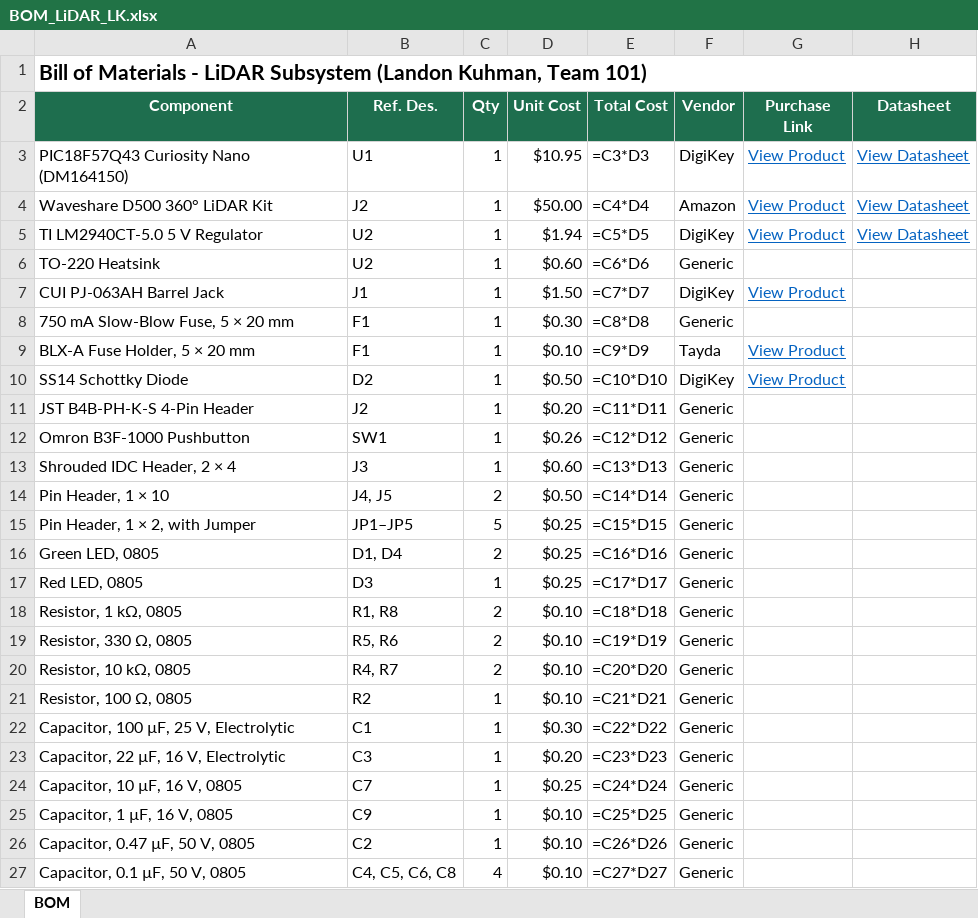
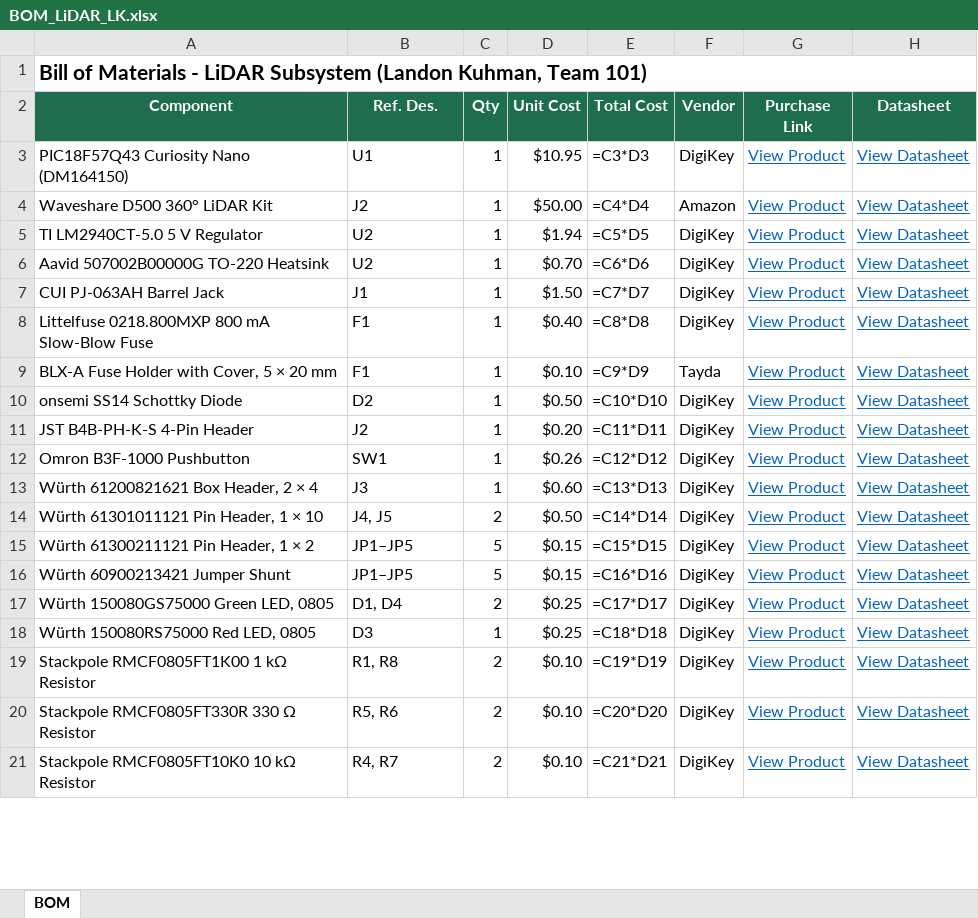
Before and after one commit to lrkuhman/lrkuhman_RAS304_F26, an Excel workbook: docs/03-BOM/BOM_LiDAR_LK.xlsx, sheet BOM, drawn as a sheet; only a part is shown; values as stored, in another font and other column widths than the file's, no borders; formulas without a stored value are shown as written; removed rows and columns are numbered as before the commit, all else as after; the diff covers the shown part only; the diff names each change by its address in the sheet, - before the commit and + after, or states it on an @@ line.

Commit message:
Add purchase and datasheet links for every BOM part; use 800 mA fuse

```diff
--- a/docs/03-BOM/BOM_LiDAR_LK.xlsx (sheet BOM)
+++ b/docs/03-BOM/BOM_LiDAR_LK.xlsx (sheet BOM)
-row 6: TO-220 Heatsink | U2 | 1 | $0.60 | =C6*D6 | Generic
+row 6: Aavid 507002B00000G TO-220 Heatsink | U2 | 1 | $0.70 | =C6*D6 | DigiKey | View Product | View Datasheet
-H7 (Datasheet): (empty)
+H7 (Datasheet): View Datasheet
-row 8: 750 mA Slow-Blow Fuse, 5 × 20 mm | F1 | 1 | $0.30 | =C8*D8 | Generic
+row 8: Littelfuse 0218.800MXP 800 mA Slow-Blow Fuse | F1 | 1 | $0.40 | =C8*D8 | DigiKey | View Product | View Datasheet
-A9 (Component): BLX-A Fuse Holder, 5 × 20 mm
+A9 (Component): BLX-A Fuse Holder with Cover, 5 × 20 mm
-H9:H14 (Datasheet): (empty)
+H9:H14 (Datasheet): View Datasheet
-A10 (Component): SS14 Schottky Diode
+A10 (Component): onsemi SS14 Schottky Diode
-F11:F14 (Vendor): Generic
+F11:F14 (Vendor): DigiKey
-G11:G14 (Purchase Link): (empty)
+G11:G14 (Purchase Link): View Product
-A13 (Component): Shrouded IDC Header, 2 × 4
+A13 (Component): Würth 61200821621 Box Header, 2 × 4
-A14 (Component): Pin Header, 1 × 10
+A14 (Component): Würth 61301011121 Pin Header, 1 × 10
-row 15: Pin Header, 1 × 2, with Jumper | JP1–JP5 | 5 | $0.25 | =C15*D15 | Generic
-row 16: Green LED, 0805 | D1, D4 | 2 | $0.25 | =C16*D16 | Generic
-row 17: Red LED, 0805 | D3 | 1 | $0.25 | =C17*D17 | Generic
-row 18: Resistor, 1 kΩ, 0805 | R1, R8 | 2 | $0.10 | =C18*D18 | Generic
-row 19: Resistor, 330 Ω, 0805 | R5, R6 | 2 | $0.10 | =C19*D19 | Generic
-row 20: Resistor, 10 kΩ, 0805 | R4, R7 | 2 | $0.10 | =C20*D20 | Generic
-row 21: Resistor, 100 Ω, 0805 | R2 | 1 | $0.10 | =C21*D21 | Generic
-row 22: Capacitor, 100 µF, 25 V, Electrolytic | C1 | 1 | $0.30 | =C22*D22 | Generic
-row 23: Capacitor, 22 µF, 16 V, Electrolytic | C3 | 1 | $0.20 | =C23*D23 | Generic
-row 24: Capacitor, 10 µF, 16 V, 0805 | C7 | 1 | $0.25 | =C24*D24 | Generic
-row 25: Capacitor, 1 µF, 16 V, 0805 | C9 | 1 | $0.10 | =C25*D25 | Generic
-row 26: Capacitor, 0.47 µF, 50 V, 0805 | C2 | 1 | $0.10 | =C26*D26 | Generic
-row 27: Capacitor, 0.1 µF, 50 V, 0805 | C4, C5, C6, C8 | 4 | $0.10 | =C27*D27 | Generic
+row 15: Würth 61300211121 Pin Header, 1 × 2 | JP1–JP5 | 5 | $0.15 | =C15*D15 | DigiKey | View Product | View Datasheet
+row 16: Würth 60900213421 Jumper Shunt | JP1–JP5 | 5 | $0.15 | =C16*D16 | DigiKey | View Product | View Datasheet
+row 17: Würth 150080GS75000 Green LED, 0805 | D1, D4 | 2 | $0.25 | =C17*D17 | DigiKey | View Product | View Datasheet
+row 18: Würth 150080RS75000 Red LED, 0805 | D3 | 1 | $0.25 | =C18*D18 | DigiKey | View Product | View Datasheet
+row 19: Stackpole RMCF0805FT1K00 1 kΩ Resistor | R1, R8 | 2 | $0.10 | =C19*D19 | DigiKey | View Product | View Datasheet
+row 20: Stackpole RMCF0805FT330R 330 Ω Resistor | R5, R6 | 2 | $0.10 | =C20*D20 | DigiKey | View Product | View Datasheet
+row 21: Stackpole RMCF0805FT10K0 10 kΩ Resistor | R4, R7 | 2 | $0.10 | =C21*D21 | DigiKey | View Product | View Datasheet
```
Also changed, not shown: 7 added rows and 1 edited cell elsewhere in this sheet, 7 other files.
